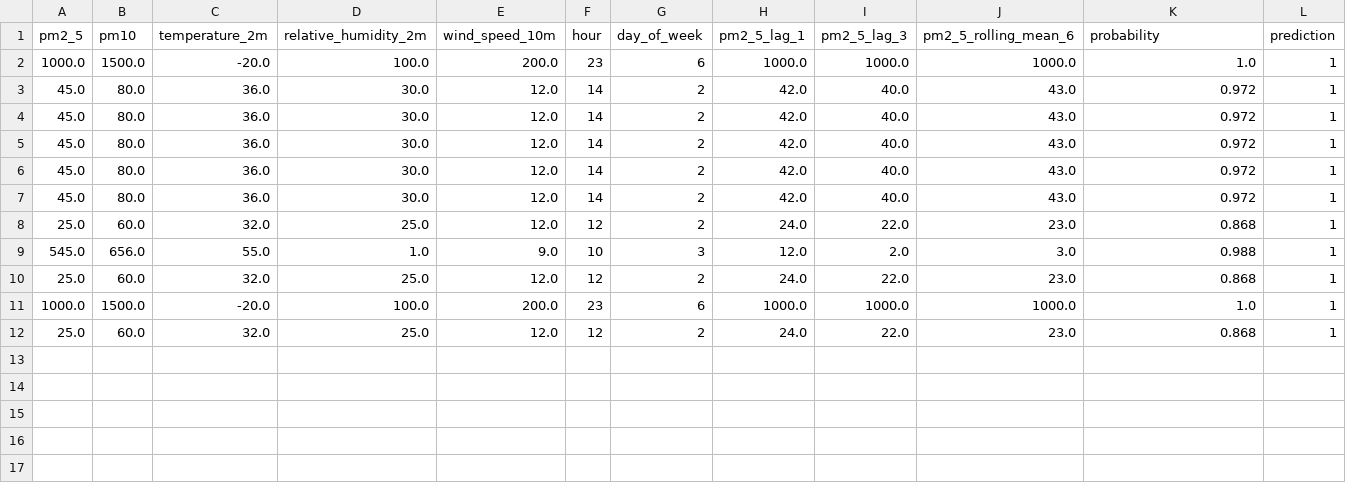
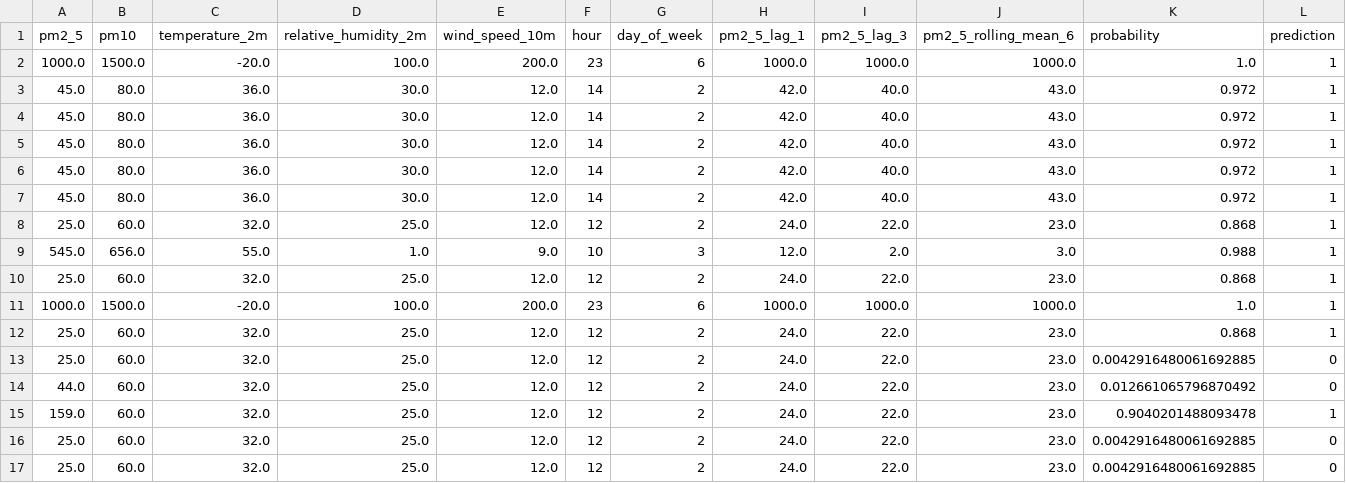
Before and after one commit to OmarAbdullahQ/air-quality-mlops, a CSV file: data/monitoring/predictions.csv, drawn as a sheet; only a part is shown; rows hold the shown columns only; the diff names each change by its address in the sheet, - before the commit and + after, or states it on an @@ line.

```diff
--- a/data/monitoring/predictions.csv
+++ b/data/monitoring/predictions.csv
+row 13: 25.0 | 60.0 | 32.0 | 25.0 | 12.0 | 12 | 2 | 24.0 | 22.0 | 23.0 | 0.0042916480061692885 | 0
+row 14: 44.0 | 60.0 | 32.0 | 25.0 | 12.0 | 12 | 2 | 24.0 | 22.0 | 23.0 | 0.012661065796870492 | 0
+row 15: 159.0 | 60.0 | 32.0 | 25.0 | 12.0 | 12 | 2 | 24.0 | 22.0 | 23.0 | 0.9040201488093478 | 1
+row 16: 25.0 | 60.0 | 32.0 | 25.0 | 12.0 | 12 | 2 | 24.0 | 22.0 | 23.0 | 0.0042916480061692885 | 0
+row 17: 25.0 | 60.0 | 32.0 | 25.0 | 12.0 | 12 | 2 | 24.0 | 22.0 | 23.0 | 0.0042916480061692885 | 0
```
Also changed, not shown: 10 other files.
